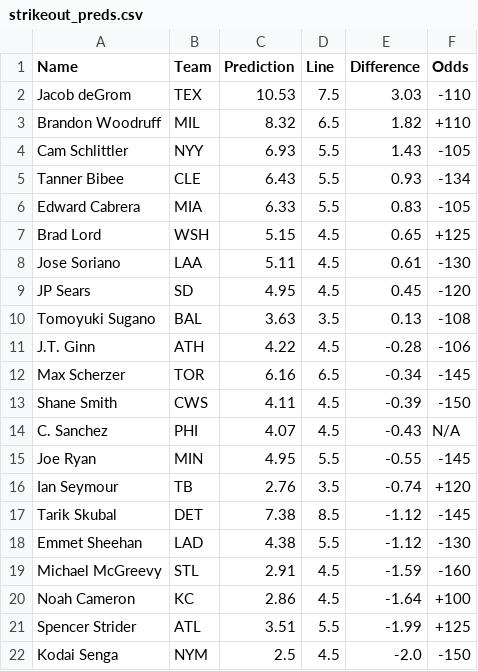
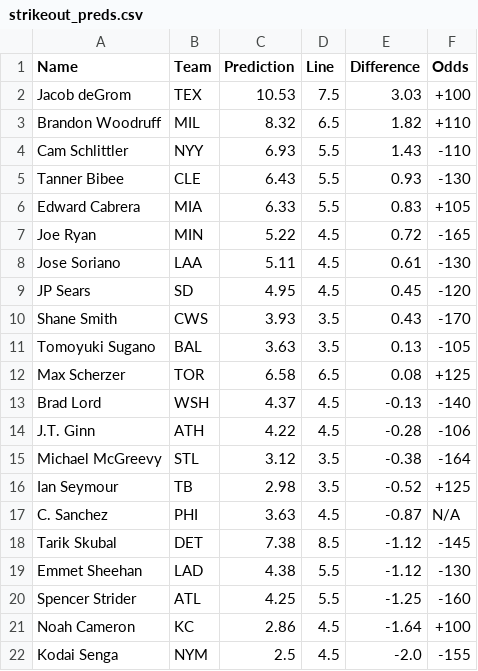
Before and after one commit to bena618/MLB_Models, a CSV file: Outputs/strikeout_preds.csv, drawn as a sheet.

Commit message:
Workflow updating Ks.png and strikeout_preds.csv

```diff
--- a/Outputs/strikeout_preds.csv
+++ b/Outputs/strikeout_preds.csv
@@ -1,22 +1,22 @@
 Name,Team,Prediction,Line,Difference,Odds
-Jacob deGrom,TEX,10.53,7.5,3.03,-110
+Jacob deGrom,TEX,10.53,7.5,3.03,+100
 Brandon Woodruff,MIL,8.32,6.5,1.82,+110
-Cam Schlittler,NYY,6.93,5.5,1.43,-105
-Tanner Bibee,CLE,6.43,5.5,0.93,-134
-Edward Cabrera,MIA,6.33,5.5,0.83,-105
-Brad Lord,WSH,5.15,4.5,0.65,+125
+Cam Schlittler,NYY,6.93,5.5,1.43,-110
+Tanner Bibee,CLE,6.43,5.5,0.93,-130
+Edward Cabrera,MIA,6.33,5.5,0.83,+105
+Joe Ryan,MIN,5.22,4.5,0.72,-165
 Jose Soriano,LAA,5.11,4.5,0.61,-130
 JP Sears,SD,4.95,4.5,0.45,-120
-Tomoyuki Sugano,BAL,3.63,3.5,0.13,-108
+Shane Smith,CWS,3.93,3.5,0.43,-170
+Tomoyuki Sugano,BAL,3.63,3.5,0.13,-105
+Max Scherzer,TOR,6.58,6.5,0.08,+125
+Brad Lord,WSH,4.37,4.5,-0.13,-140
 J.T. Ginn,ATH,4.22,4.5,-0.28,-106
-Max Scherzer,TOR,6.16,6.5,-0.34,-145
-Shane Smith,CWS,4.11,4.5,-0.39,-150
-C. Sanchez,PHI,4.07,4.5,-0.43,N/A
-Joe Ryan,MIN,4.95,5.5,-0.55,-145
-Ian Seymour,TB,2.76,3.5,-0.74,+120
+Michael McGreevy,STL,3.12,3.5,-0.38,-164
+Ian Seymour,TB,2.98,3.5,-0.52,+125
+C. Sanchez,PHI,3.63,4.5,-0.87,N/A
 Tarik Skubal,DET,7.38,8.5,-1.12,-145
 Emmet Sheehan,LAD,4.38,5.5,-1.12,-130
-Michael McGreevy,STL,2.91,4.5,-1.59,-160
+Spencer Strider,ATL,4.25,5.5,-1.25,-160
 Noah Cameron,KC,2.86,4.5,-1.64,+100
-Spencer Strider,ATL,3.51,5.5,-1.99,+125
-Kodai Senga,NYM,2.5,4.5,-2.0,-150
+Kodai Senga,NYM,2.5,4.5,-2.0,-155
```
Also changed, not shown: 1 other file.
